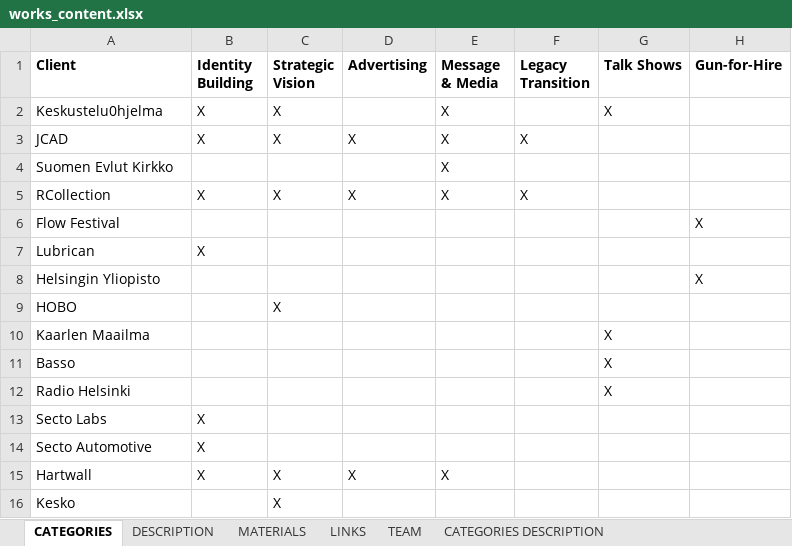
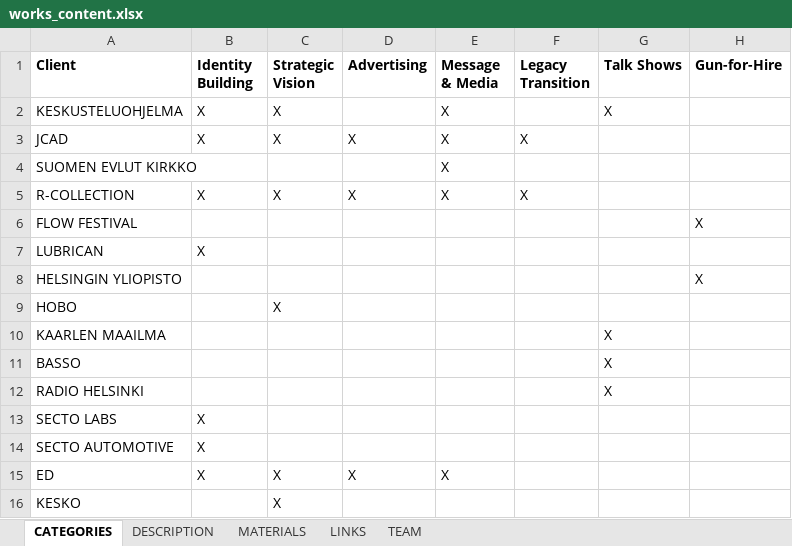
Before and after one commit to kaarlekaarle/kaarle-kumpp, an Excel workbook: content/works_content.xlsx, sheet CATEGORIES, drawn as a sheet; values as stored, in another font and other column widths than the file's, no borders; charts and pictures not drawn; the diff names each change by its address in the sheet, - before the commit and + after, or states it on an @@ line.

```diff
--- a/content/works_content.xlsx (sheet CATEGORIES)
+++ b/content/works_content.xlsx (sheet CATEGORIES)
-sheet tab: CATEGORIES DESCRIPTION
-A2 (Client): Keskustelu0hjelma
+A2 (Client): KESKUSTELUOHJELMA
-A4 (Client): Suomen Evlut Kirkko
+A4 (Client): SUOMEN EVLUT KIRKKO
-A5 (Client): RCollection
+A5 (Client): R-COLLECTION
-A6 (Client): Flow Festival
+A6 (Client): FLOW FESTIVAL
-A7 (Client): Lubrican
+A7 (Client): LUBRICAN
-A8 (Client): Helsingin Yliopisto
+A8 (Client): HELSINGIN YLIOPISTO
-A10 (Client): Kaarlen Maailma
+A10 (Client): KAARLEN MAAILMA
-A11 (Client): Basso
+A11 (Client): BASSO
-A12 (Client): Radio Helsinki
+A12 (Client): RADIO HELSINKI
-A13 (Client): Secto Labs
+A13 (Client): SECTO LABS
-A14 (Client): Secto Automotive
+A14 (Client): SECTO AUTOMOTIVE
-A15 (Client): Hartwall
+A15 (Client): ED
-A16 (Client): Kesko
+A16 (Client): KESKO
```
Also changed, not shown: sheet MATERIALS, sheet TEAM, sheet DESCRIPTION, sheet LINKS, charts or pictures, 27 other files.
